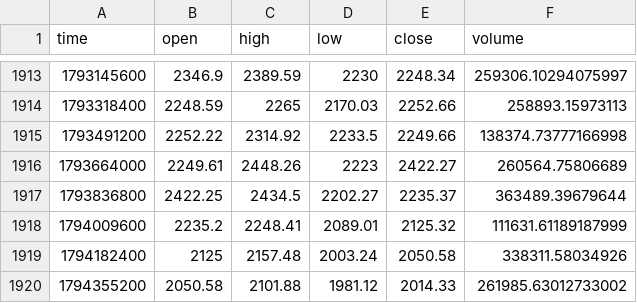
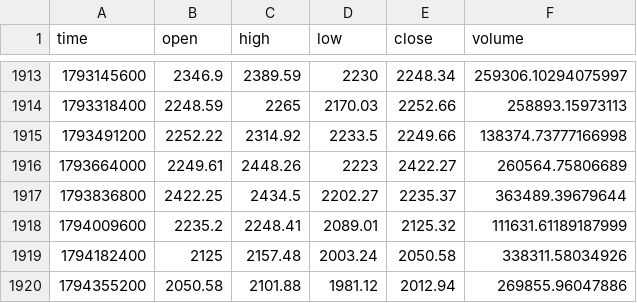
Before and after one commit to jaredbausch-ai/ctzb-data, a CSV file: data/ETH_2D.csv, drawn as a sheet; only a part is shown, gaps mark what is left out.

```diff
--- a/data/ETH_2D.csv
+++ b/data/ETH_2D.csv
@@ -1919,2 +1919,2 @@ time,open,high,low,close,volume
 1794182400,2125,2157.48,2003.24,2050.58,338311.58034926
-1794355200,2050.58,2101.88,1981.12,2014.33,261985.63012733002
+1794355200,2050.58,2101.88,1981.12,2012.94,269855.96047886
```
Also changed, not shown: data/ETH_4H.csv, data/derivs/BTC_funding_daily.csv, 36 other files.
